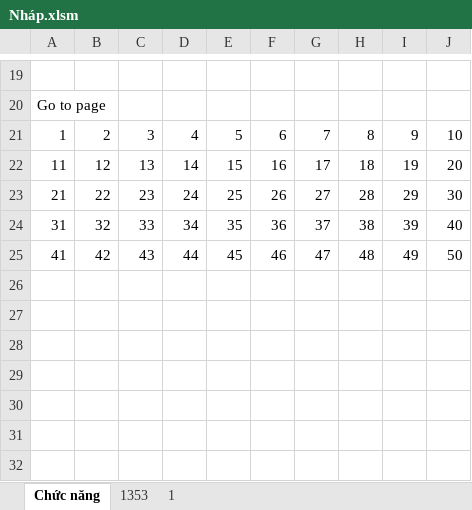
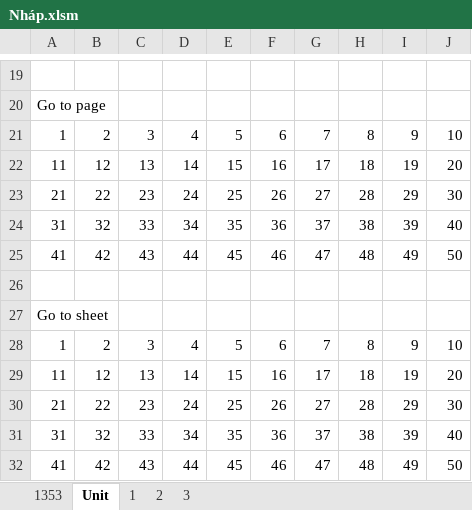
Before and after one commit to thaidh-dev/Engrisk, an Excel workbook: Hack-nao-1500-tu-tieng-anh/Nháp.xlsm, sheet Unit, drawn as a sheet; only a part is shown, gaps mark what is left out; values as stored, in another font and other column widths than the file's, no borders; charts and pictures not drawn; the diff names each change by its address in the sheet, - before the commit and + after, or states it on an @@ line.

```diff
--- a/Hack-nao-1500-tu-tieng-anh/Nháp.xlsm (sheet Unit)
+++ b/Hack-nao-1500-tu-tieng-anh/Nháp.xlsm (sheet Unit)
-sheet tab: Chức năng
+sheet tab: Unit
+sheet tab: 2
+sheet tab: 3
@@ sheet tab order changed: 1353 | Unit | 1 | 2 | 3 @@
+row 26: (empty)
+row 27: Go to sheet
+row 28: 1 | 2 | 3 | 4 | 5 | 6 | 7 | 8 | 9 | 10
+row 29: 11 | 12 | 13 | 14 | 15 | 16 | 17 | 18 | 19 | 20
+row 30: 21 | 22 | 23 | 24 | 25 | 26 | 27 | 28 | 29 | 30
+row 31: 31 | 32 | 33 | 34 | 35 | 36 | 37 | 38 | 39 | 40
+row 32: 41 | 42 | 43 | 44 | 45 | 46 | 47 | 48 | 49 | 50
```
Also changed, not shown: charts or pictures, MinhAnh/b2/Grammar.xlsx.
